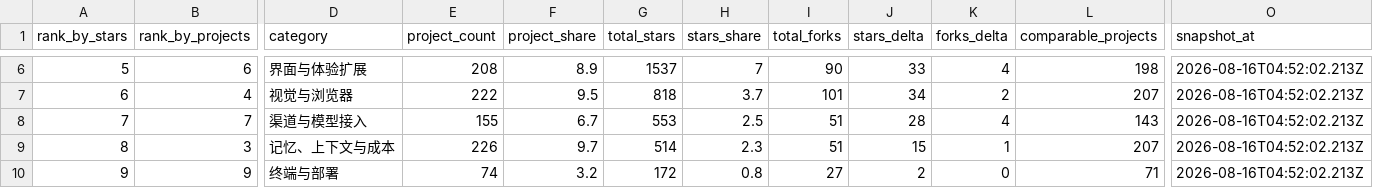
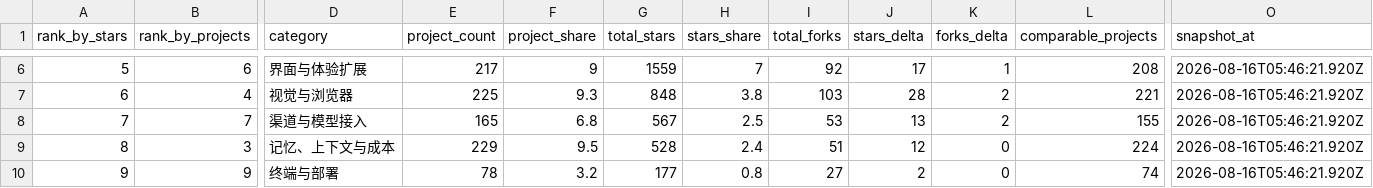
Before and after one commit to aaaaaaa-feng/deepseek-harness-ecosystem-radar, a CSV file: data/categories.csv, drawn as a sheet; only a part is shown, gaps mark what is left out; the diff covers the shown part only; the diff names each change by its address in the sheet, - before the commit and + after, or states it on an @@ line.

```diff
--- a/data/categories.csv
+++ b/data/categories.csv
-E6 (project_count): 208
+E6 (project_count): 217
-F6 (project_share): 8.9
+F6 (project_share): 9
-G6 (total_stars): 1537
+G6 (total_stars): 1559
-I6 (total_forks): 90
+I6 (total_forks): 92
-J6 (stars_delta): 33
+J6 (stars_delta): 17
-K6 (forks_delta): 4
+K6 (forks_delta): 1
-L6 (comparable_projects): 198
+L6 (comparable_projects): 208
-O6:O10 (snapshot_at): 2026-08-16T04:52:02.213Z
+O6:O10 (snapshot_at): 2026-08-16T05:46:21.920Z
-E7 (project_count): 222
+E7 (project_count): 225
-F7 (project_share): 9.5
+F7 (project_share): 9.3
-G7 (total_stars): 818
+G7 (total_stars): 848
-H7 (stars_share): 3.7
+H7 (stars_share): 3.8
-I7 (total_forks): 101
+I7 (total_forks): 103
-J7 (stars_delta): 34
+J7 (stars_delta): 28
-L7 (comparable_projects): 207
+L7 (comparable_projects): 221
-E8 (project_count): 155
+E8 (project_count): 165
-F8 (project_share): 6.7
+F8 (project_share): 6.8
-G8 (total_stars): 553
+G8 (total_stars): 567
-I8 (total_forks): 51
+I8 (total_forks): 53
-J8 (stars_delta): 28
+J8 (stars_delta): 13
-K8 (forks_delta): 4
+K8 (forks_delta): 2
-L8 (comparable_projects): 143
+L8 (comparable_projects): 155
-E9 (project_count): 226
+E9 (project_count): 229
-F9 (project_share): 9.7
+F9 (project_share): 9.5
-G9 (total_stars): 514
+G9 (total_stars): 528
-H9 (stars_share): 2.3
+H9 (stars_share): 2.4
-J9 (stars_delta): 15
+J9 (stars_delta): 12
-K9 (forks_delta): 1
+K9 (forks_delta): 0
-L9 (comparable_projects): 207
+L9 (comparable_projects): 224
-E10 (project_count): 74
+E10 (project_count): 78
-G10 (total_stars): 172
+G10 (total_stars): 177
-L10 (comparable_projects): 71
+L10 (comparable_projects): 74
```
Also changed, not shown: 34 edited cells elsewhere in this file, 14 other files.
